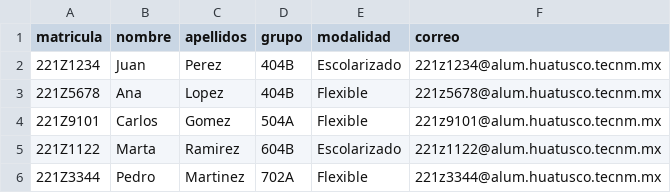
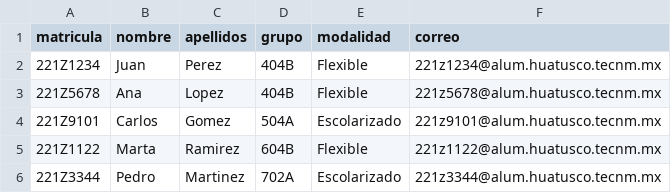
Before and after one commit to EnriqueHM31/ITSH, a CSV file: estudiantes.csv, drawn as a sheet.

Commit message:
Validacion grupo modalidad

```diff
--- a/estudiantes.csv
+++ b/estudiantes.csv
@@ -1,6 +1,6 @@
 matricula,nombre,apellidos,grupo,modalidad,correo
-221Z1234,Juan,Perez,404B,Escolarizado,221z1234@alum.huatusco.tecnm.mx
+221Z1234,Juan,Perez,404B,Flexible,221z1234@alum.huatusco.tecnm.mx
 221Z5678,Ana,Lopez,404B,Flexible,221z5678@alum.huatusco.tecnm.mx
-221Z9101,Carlos,Gomez,504A,Flexible,221z9101@alum.huatusco.tecnm.mx
-221Z1122,Marta,Ramirez,604B,Escolarizado,221z1122@alum.huatusco.tecnm.mx
-221Z3344,Pedro,Martinez,702A,Flexible,221z3344@alum.huatusco.tecnm.mx
+221Z9101,Carlos,Gomez,504A,Escolarizado,221z9101@alum.huatusco.tecnm.mx
+221Z1122,Marta,Ramirez,604B,Flexible,221z1122@alum.huatusco.tecnm.mx
+221Z3344,Pedro,Martinez,702A,Escolarizado,221z3344@alum.huatusco.tecnm.mx
```
Also changed, not shown: 6 other files.
